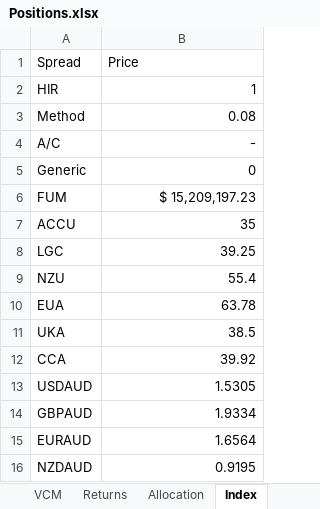
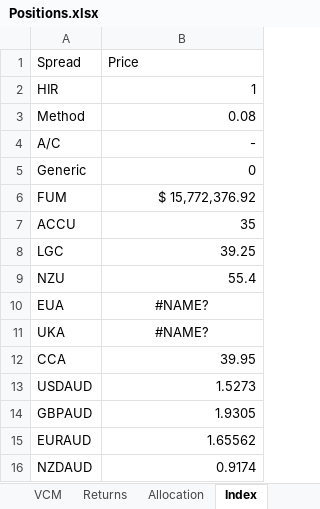
Before and after one commit to SamCurtis111/Carbon_Report, an Excel workbook: Positions.xlsx, sheet Index, drawn as a sheet; values as stored, in another font and other column widths than the file's, no borders; the diff names each change by its address in the sheet, - before the commit and + after, or states it on an @@ line.

```diff
--- a/Positions.xlsx (sheet Index)
+++ b/Positions.xlsx (sheet Index)
-B6 (Price): $ 15,209,197.23
+B6 (Price): $ 15,772,376.92
-B10 (Price): 63.78
+B10 (Price): #NAME?
-B10:B11 alignment: right
+B10:B11 alignment: center
-B11 (Price): 38.5
+B11 (Price): #NAME?
-B12 (Price): 39.92
+B12 (Price): 39.95
-B13 (Price): 1.5305
+B13 (Price): 1.5273
-B14 (Price): 1.9334
+B14 (Price): 1.9305
-B15 (Price): 1.6564
+B15 (Price): 1.65562
-B16 (Price): 0.9195
+B16 (Price): 0.9174
```
Also changed, not shown: sheet NZU, sheet Returns, sheet EUA, sheet Allocation, sheet CCA, sheet UKA, 4 more sheets, NZU PnL Output.xlsx, 4 other files.
